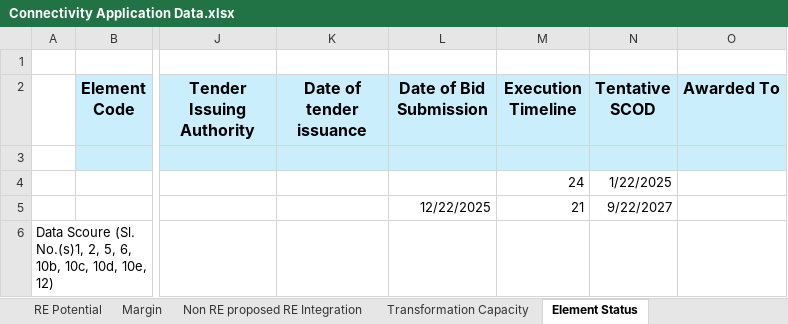
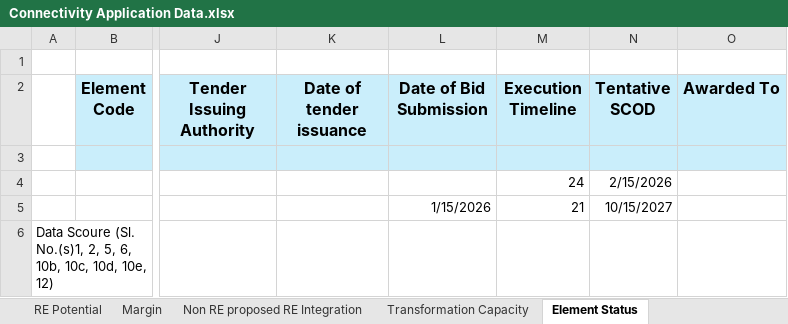
Before and after one commit to AakashNeeliBotz/CTU-PDF-EXTRACTOR, an Excel workbook: Connectivity Application Data.xlsx, sheet Element Status, drawn as a sheet; only a part is shown, gaps mark what is left out; values as stored, in another font and other column widths than the file's, no borders; the diff names each change by its address in the sheet, - before the commit and + after, or states it on an @@ line.

Commit message:
Updated Element status

```diff
--- a/Connectivity Application Data.xlsx (sheet Element Status)
+++ b/Connectivity Application Data.xlsx (sheet Element Status)
-N4 (Tentative SCOD): 1/22/2025
+N4 (Tentative SCOD): 2/15/2026
-L5 (Date of Bid Submission): 12/22/2025
+L5 (Date of Bid Submission): 1/15/2026
-N5 (Tentative SCOD): 9/22/2027
+N5 (Tentative SCOD): 10/15/2027
```
Also changed, not shown: sheet Data to be captured, 8 other files.
